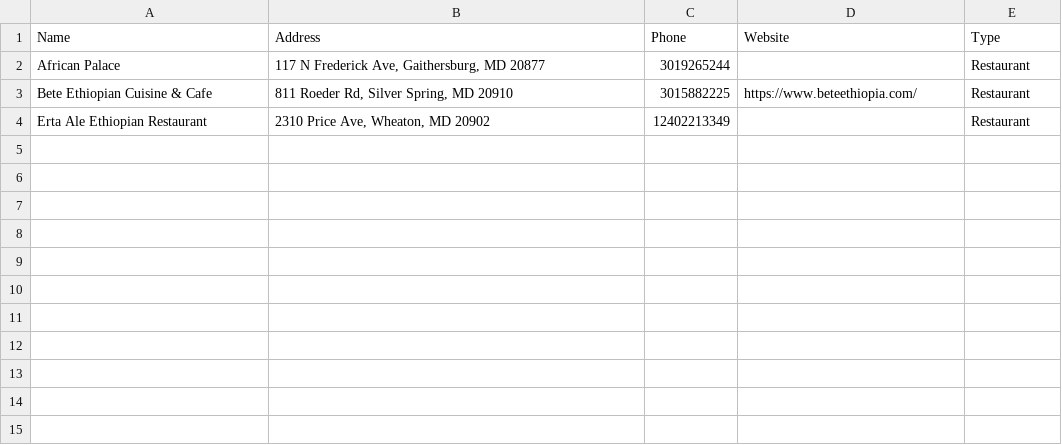
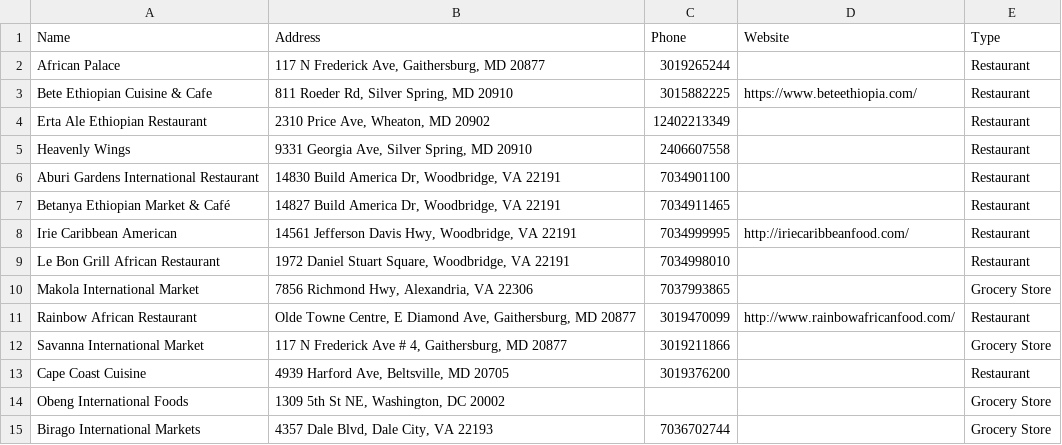
Before and after one commit to hludgate/BBStoreLocatorApp, a CSV file: list.csv, drawn as a sheet; the diff names each change by its address in the sheet, - before the commit and + after, or states it on an @@ line.

```diff
--- a/list.csv
+++ b/list.csv
+row 5: Heavenly Wings | 9331 Georgia Ave, Silver Spring, MD 20910 | 2406607558 |  | Restaurant
+row 6: Aburi Gardens International Restaurant | 14830 Build America Dr, Woodbridge, VA 22191 | 7034901100 |  | Restaurant
+row 7: Betanya Ethiopian Market & Café | 14827 Build America Dr, Woodbridge, VA 22191 | 7034911465 |  | Restaurant
+row 8: Irie Caribbean American | 14561 Jefferson Davis Hwy, Woodbridge, VA 22191 | 7034999995 | http://iriecaribbeanfood.com/ | Restaurant
+row 9: Le Bon Grill African Restaurant | 1972 Daniel Stuart Square, Woodbridge, VA 22191 | 7034998010 |  | Restaurant
+row 10: Makola International Market | 7856 Richmond Hwy, Alexandria, VA 22306 | 7037993865 |  | Grocery Store
+row 11: Rainbow African Restaurant | Olde Towne Centre, E Diamond Ave, Gaithersburg, MD 20877 | 3019470099 | http://www.rainbowafricanfood.com/ | Restaurant
+row 12: Savanna International Market | 117 N Frederick Ave # 4, Gaithersburg, MD 20877 | 3019211866 |  | Grocery Store
+row 13: Cape Coast Cuisine | 4939 Harford Ave, Beltsville, MD 20705 | 3019376200 |  | Restaurant
+row 14: Obeng International Foods | 1309 5th St NE, Washington, DC 20002 |  |  | Grocery Store
+row 15: Birago International Markets | 4357 Dale Blvd, Dale City, VA 22193 | 7036702744 |  | Grocery Store
```
Also changed, not shown: 2 other files.
